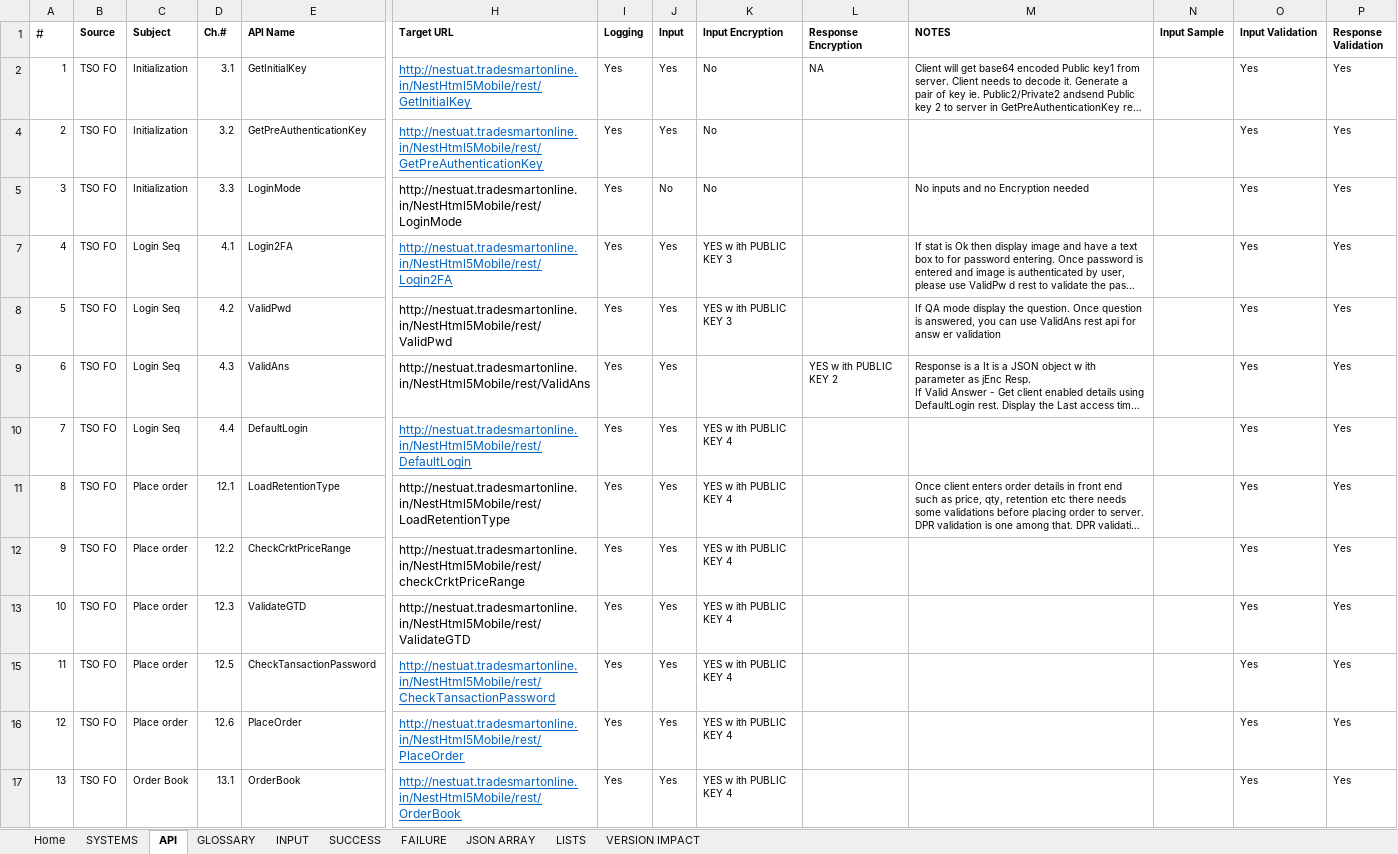
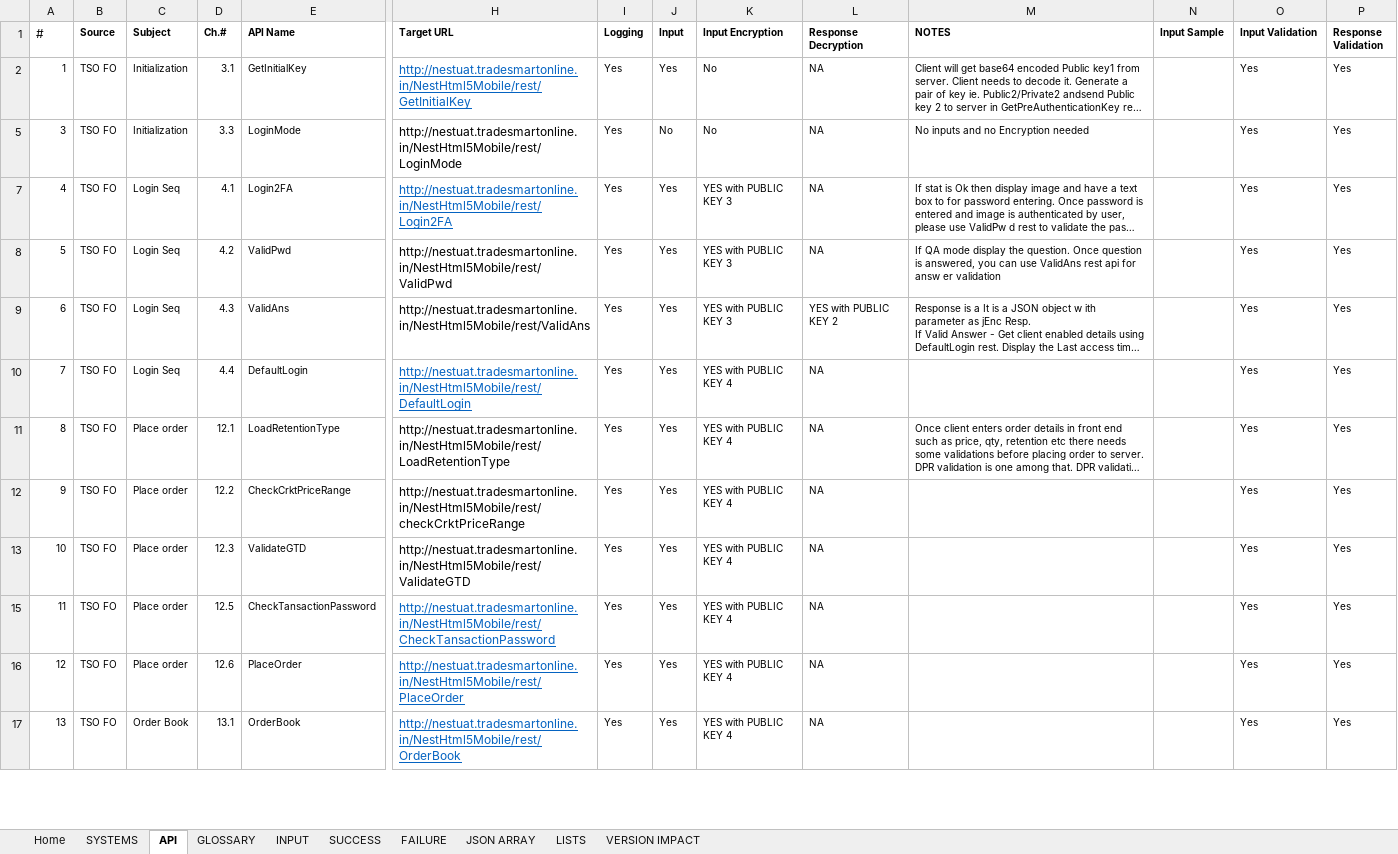
Before and after one commit to HabileInvestak/api_handler, an Excel workbook: api_handler_app/Habile_Investak_API_Dictionary.xlsx, sheet API, drawn as a sheet; only a part is shown, gaps mark what is left out; long unchanged cells end in …; values as stored, in another font and other column widths than the file's, no borders; table styles not drawn; rows hold the shown columns only; the diff covers the shown part only; the diff names each change by its address in the sheet, - before the commit and + after, or states it on an @@ line.

Commit message:
Upto input encryption and response decryption

```diff
--- a/api_handler_app/Habile_Investak_API_Dictionary.xlsx (sheet API)
+++ b/api_handler_app/Habile_Investak_API_Dictionary.xlsx (sheet API)
-L1: Response Encryption
+L1: Response Decryption
-row 4: 2 | TSO FO | Initialization | 3.2 | GetPreAuthenticationKey | http://nestuat.tradesmartonline.in/NestHtml5Mobile/rest/GetPreAuthenticationKey | Yes | Yes | No |  |  |  | Yes | Yes
-L5 (Response Decryption): (empty)
+L5 (Response Decryption): NA
-K7:K8 (Input Encryption): YES w ith PUBLIC KEY 3
+K7:K8 (Input Encryption): YES with PUBLIC KEY 3
-L7:L8 (Response Decryption): (empty)
+L7:L8 (Response Decryption): NA
-K9 (Input Encryption): (empty)
+K9 (Input Encryption): YES with PUBLIC KEY 3
-L9 (Response Decryption): YES w ith PUBLIC KEY 2
+L9 (Response Decryption): YES with PUBLIC KEY 2
-K10:K13 (Input Encryption): YES w ith PUBLIC KEY 4
+K10:K13 (Input Encryption): YES with PUBLIC KEY 4
-L10:L13 (Response Decryption): (empty)
+L10:L13 (Response Decryption): NA
-K15:K17 (Input Encryption): YES w ith PUBLIC KEY 4
+K15:K17 (Input Encryption): YES with PUBLIC KEY 4
-L15:L17 (Response Decryption): (empty)
+L15:L17 (Response Decryption): NA
```
Also changed, not shown: 24 edited cells elsewhere in this sheet, sheet JSON ARRAY, 1 other file.
